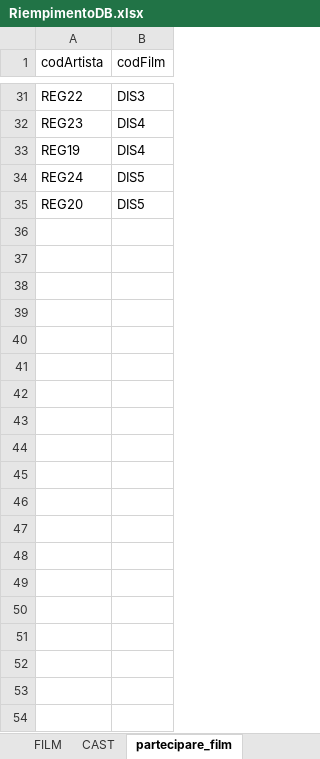
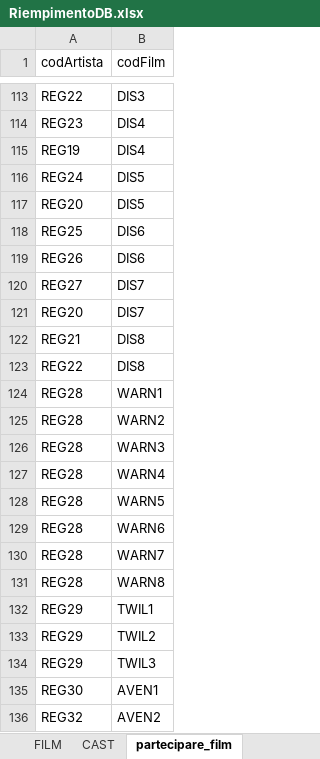
Before and after one commit to LuciaCastellucci/ProgettoBasiDiDati, an Excel workbook: Query per popolare il DB/RiempimentoDB.xlsx, sheet partecipare_film, drawn as a sheet; only a part is shown, gaps mark what is left out; values as stored, in another font and other column widths than the file's, no borders; the diff covers the shown part only; the diff names each change by its address in the sheet, - before the commit and + after, or states it on an @@ line.

```diff
--- a/Query per popolare il DB/RiempimentoDB.xlsx (sheet partecipare_film)
+++ b/Query per popolare il DB/RiempimentoDB.xlsx (sheet partecipare_film)
+row 118: REG25 | DIS6
+row 119: REG26 | DIS6
+row 120: REG27 | DIS7
+row 121: REG20 | DIS7
+row 122: REG21 | DIS8
+row 123: REG22 | DIS8
+row 124: REG28 | WARN1
+row 125: REG28 | WARN2
+row 126: REG28 | WARN3
+row 127: REG28 | WARN4
+row 128: REG28 | WARN5
+row 129: REG28 | WARN6
+row 130: REG28 | WARN7
+row 131: REG28 | WARN8
+row 132: REG29 | TWIL1
+row 133: REG29 | TWIL2
+row 134: REG29 | TWIL3
+row 135: REG30 | AVEN1
+row 136: REG32 | AVEN2
```
Also changed, not shown: 95 added rows and 10 edited cells elsewhere in this sheet, sheet CAST, sheet FILM, formulas that keep their value, 3 other files.
